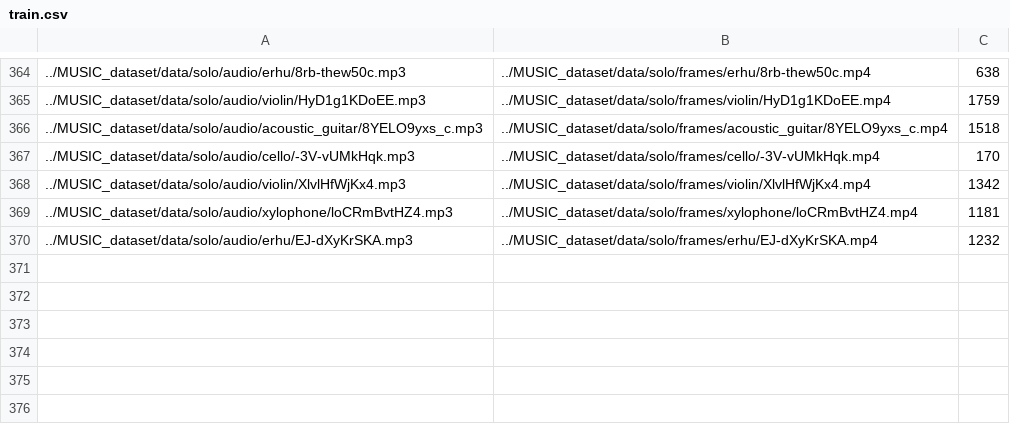
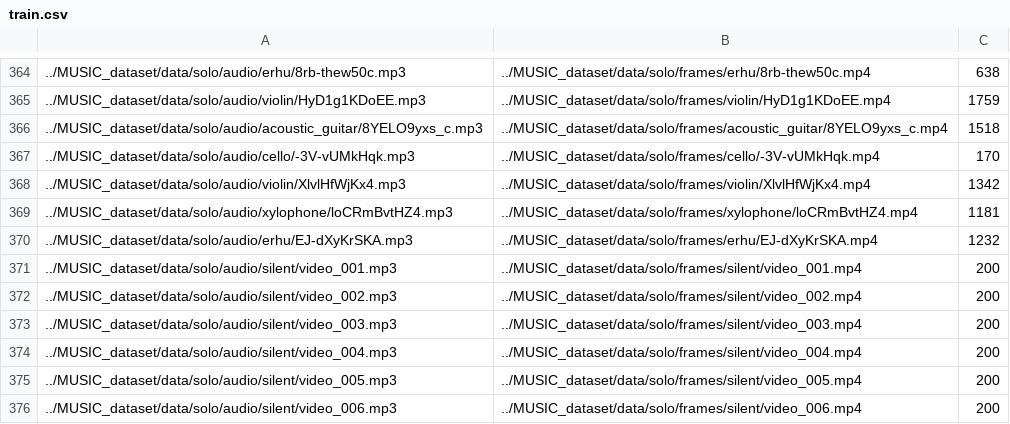
Before and after one commit to oripaklak/My-Sound-of-Pixels, a CSV file: data/train.csv, drawn as a sheet; only a part is shown, gaps mark what is left out; the diff names each change by its address in the sheet, - before the commit and + after, or states it on an @@ line.

```diff
--- a/data/train.csv
+++ b/data/train.csv
+row 371: ../MUSIC_dataset/data/solo/audio/silent/video_001.mp3 | ../MUSIC_dataset/data/solo/frames/silent/video_001.mp4 | 200
+row 372: ../MUSIC_dataset/data/solo/audio/silent/video_002.mp3 | ../MUSIC_dataset/data/solo/frames/silent/video_002.mp4 | 200
+row 373: ../MUSIC_dataset/data/solo/audio/silent/video_003.mp3 | ../MUSIC_dataset/data/solo/frames/silent/video_003.mp4 | 200
+row 374: ../MUSIC_dataset/data/solo/audio/silent/video_004.mp3 | ../MUSIC_dataset/data/solo/frames/silent/video_004.mp4 | 200
+row 375: ../MUSIC_dataset/data/solo/audio/silent/video_005.mp3 | ../MUSIC_dataset/data/solo/frames/silent/video_005.mp4 | 200
+row 376: ../MUSIC_dataset/data/solo/audio/silent/video_006.mp3 | ../MUSIC_dataset/data/solo/frames/silent/video_006.mp4 | 200
```
Also changed, not shown: 6 other files.
